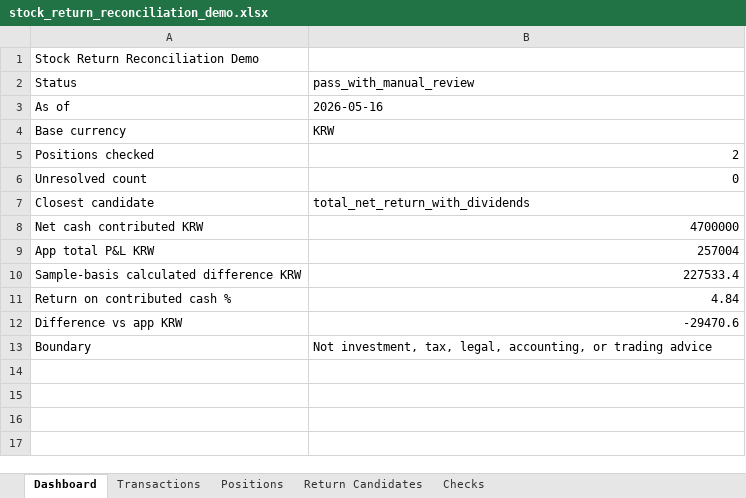
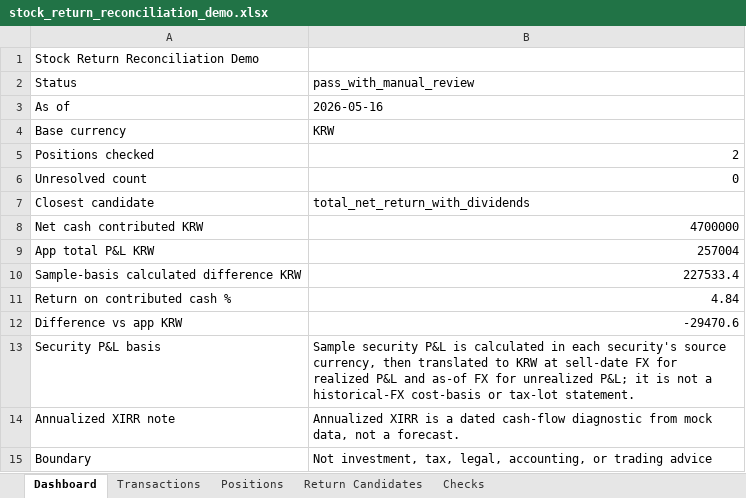
Before and after one commit to sjwoo1999/skillathon, an Excel workbook: outputs/stock_return_reconciliation_demo.xlsx, sheet Dashboard, drawn as a sheet; values as stored, in another font and other column widths than the file's, no borders; the diff names each change by its address in the sheet, - before the commit and + after, or states it on an @@ line.

Commit message:
Polish stock reconciliation skill submission

```diff
--- a/outputs/stock_return_reconciliation_demo.xlsx (sheet Dashboard)
+++ b/outputs/stock_return_reconciliation_demo.xlsx (sheet Dashboard)
+row 13: Security P&L basis | Sample security P&L is calculated in each security's source currency, then translated to KRW at sell-date FX for realized P&L and as-of FX for unrealized P&L; it is not a historical-FX cost-basis or tax-lot statement.
+row 14: Annualized XIRR note | Annualized XIRR is a dated cash-flow diagnostic from mock data, not a forecast.
```
Also changed, not shown: 12 other files.
